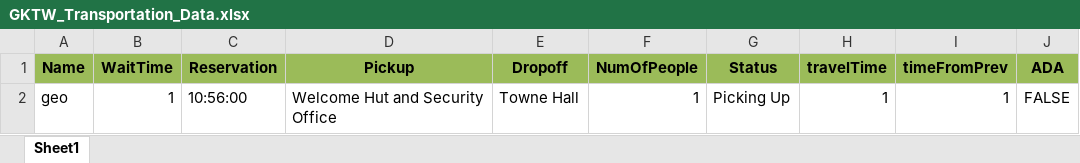
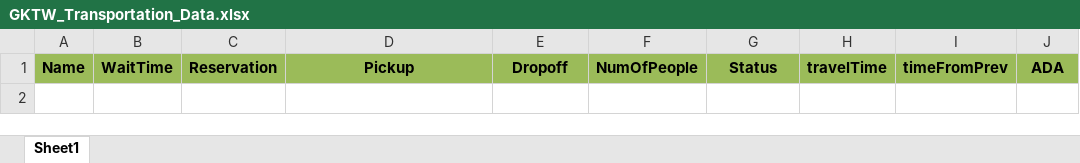
Before and after one commit to ivy-nguyen18/GKTW_Transportation, an Excel workbook: database/GKTW_Transportation_Data.xlsx, sheet Sheet1, drawn as a sheet; values as stored, in another font and other column widths than the file's, no borders; the diff names each change by its address in the sheet, - before the commit and + after, or states it on an @@ line.

```diff
--- a/database/GKTW_Transportation_Data.xlsx (sheet Sheet1)
+++ b/database/GKTW_Transportation_Data.xlsx (sheet Sheet1)
-row 2: geo | 1 | 10:56:00 | Welcome Hut and Security Office | Towne Hall | 1 | Picking Up | 1 | 1 | FALSE
```
Also changed, not shown: 6 other files.
